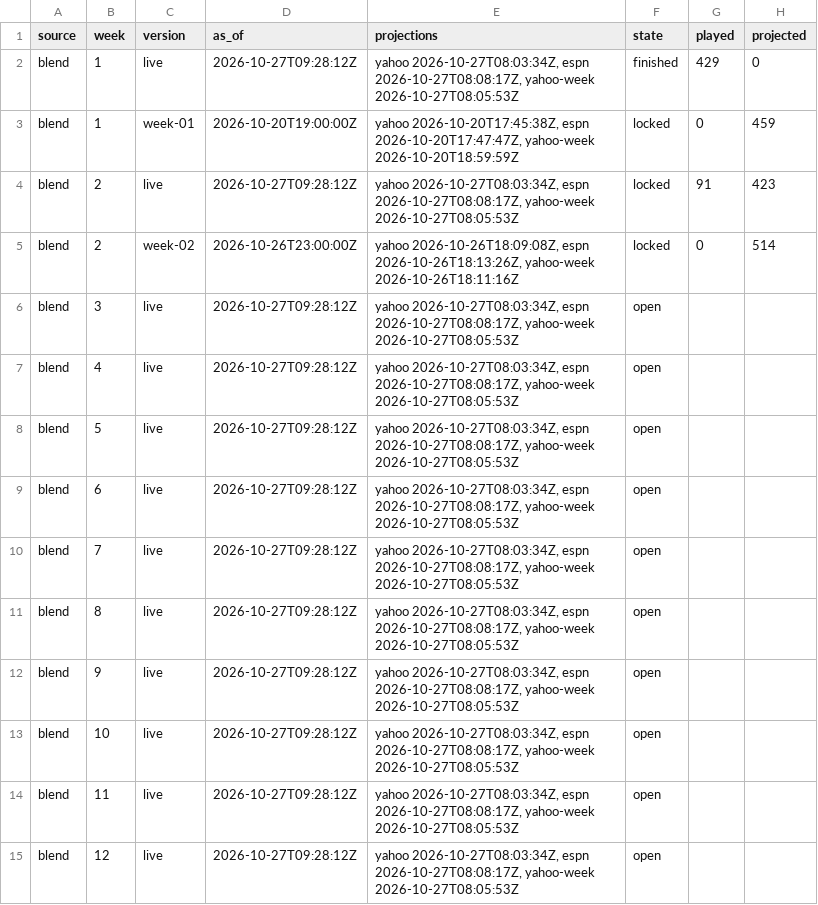
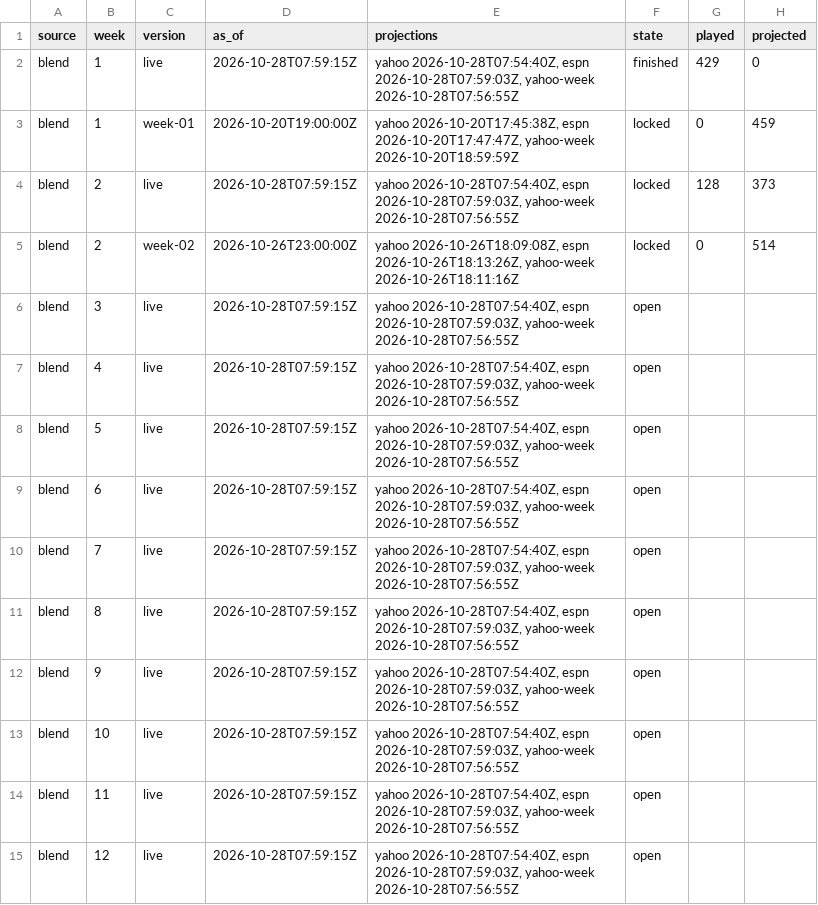
Before and after one commit to Dziesma/fantasy-lombards, a CSV file: data/yahoo/sims.csv, drawn as a sheet; only a part is shown; the diff covers the shown part only.

```diff
--- a/data/yahoo/sims.csv
+++ b/data/yahoo/sims.csv
@@ -1,15 +1,15 @@
 source,week,version,as_of,projections,state,played,projected
-blend,1,live,2026-10-27T09:28:12Z,"yahoo 2026-10-27T08:03:34Z, espn 2026-10-27T08:08:17Z, yahoo-week 2026-10-27T08:05:53Z",finished,429,0
+blend,1,live,2026-10-28T07:59:15Z,"yahoo 2026-10-28T07:54:40Z, espn 2026-10-28T07:59:03Z, yahoo-week 2026-10-28T07:56:55Z",finished,429,0
 blend,1,week-01,2026-10-20T19:00:00Z,"yahoo 2026-10-20T17:45:38Z, espn 2026-10-20T17:47:47Z, yahoo-week 2026-10-20T18:59:59Z",locked,0,459
-blend,2,live,2026-10-27T09:28:12Z,"yahoo 2026-10-27T08:03:34Z, espn 2026-10-27T08:08:17Z, yahoo-week 2026-10-27T08:05:53Z",locked,91,423
+blend,2,live,2026-10-28T07:59:15Z,"yahoo 2026-10-28T07:54:40Z, espn 2026-10-28T07:59:03Z, yahoo-week 2026-10-28T07:56:55Z",locked,128,373
 blend,2,week-02,2026-10-26T23:00:00Z,"yahoo 2026-10-26T18:09:08Z, espn 2026-10-26T18:13:26Z, yahoo-week 2026-10-26T18:11:16Z",locked,0,514
-blend,3,live,2026-10-27T09:28:12Z,"yahoo 2026-10-27T08:03:34Z, espn 2026-10-27T08:08:17Z, yahoo-week 2026-10-27T08:05:53Z",open,,
-blend,4,live,2026-10-27T09:28:12Z,"yahoo 2026-10-27T08:03:34Z, espn 2026-10-27T08:08:17Z, yahoo-week 2026-10-27T08:05:53Z",open,,
-blend,5,live,2026-10-27T09:28:12Z,"yahoo 2026-10-27T08:03:34Z, espn 2026-10-27T08:08:17Z, yahoo-week 2026-10-27T08:05:53Z",open,,
-blend,6,live,2026-10-27T09:28:12Z,"yahoo 2026-10-27T08:03:34Z, espn 2026-10-27T08:08:17Z, yahoo-week 2026-10-27T08:05:53Z",open,,
-blend,7,live,2026-10-27T09:28:12Z,"yahoo 2026-10-27T08:03:34Z, espn 2026-10-27T08:08:17Z, yahoo-week 2026-10-27T08:05:53Z",open,,
-blend,8,live,2026-10-27T09:28:12Z,"yahoo 2026-10-27T08:03:34Z, espn 2026-10-27T08:08:17Z, yahoo-week 2026-10-27T08:05:53Z",open,,
-blend,9,live,2026-10-27T09:28:12Z,"yahoo 2026-10-27T08:03:34Z, espn 2026-10-27T08:08:17Z, yahoo-week 2026-10-27T08:05:53Z",open,,
-blend,10,live,2026-10-27T09:28:12Z,"yahoo 2026-10-27T08:03:34Z, espn 2026-10-27T08:08:17Z, yahoo-week 2026-10-27T08:05:53Z",open,,
-blend,11,live,2026-10-27T09:28:12Z,"yahoo 2026-10-27T08:03:34Z, espn 2026-10-27T08:08:17Z, yahoo-week 2026-10-27T08:05:53Z",open,,
-blend,12,live,2026-10-27T09:28:12Z,"yahoo 2026-10-27T08:03:34Z, espn 2026-10-27T08:08:17Z, yahoo-week 2026-10-27T08:05:53Z",open,,
+blend,3,live,2026-10-28T07:59:15Z,"yahoo 2026-10-28T07:54:40Z, espn 2026-10-28T07:59:03Z, yahoo-week 2026-10-28T07:56:55Z",open,,
+blend,4,live,2026-10-28T07:59:15Z,"yahoo 2026-10-28T07:54:40Z, espn 2026-10-28T07:59:03Z, yahoo-week 2026-10-28T07:56:55Z",open,,
+blend,5,live,2026-10-28T07:59:15Z,"yahoo 2026-10-28T07:54:40Z, espn 2026-10-28T07:59:03Z, yahoo-week 2026-10-28T07:56:55Z",open,,
+blend,6,live,2026-10-28T07:59:15Z,"yahoo 2026-10-28T07:54:40Z, espn 2026-10-28T07:59:03Z, yahoo-week 2026-10-28T07:56:55Z",open,,
+blend,7,live,2026-10-28T07:59:15Z,"yahoo 2026-10-28T07:54:40Z, espn 2026-10-28T07:59:03Z, yahoo-week 2026-10-28T07:56:55Z",open,,
+blend,8,live,2026-10-28T07:59:15Z,"yahoo 2026-10-28T07:54:40Z, espn 2026-10-28T07:59:03Z, yahoo-week 2026-10-28T07:56:55Z",open,,
+blend,9,live,2026-10-28T07:59:15Z,"yahoo 2026-10-28T07:54:40Z, espn 2026-10-28T07:59:03Z, yahoo-week 2026-10-28T07:56:55Z",open,,
+blend,10,live,2026-10-28T07:59:15Z,"yahoo 2026-10-28T07:54:40Z, espn 2026-10-28T07:59:03Z, yahoo-week 2026-10-28T07:56:55Z",open,,
+blend,11,live,2026-10-28T07:59:15Z,"yahoo 2026-10-28T07:54:40Z, espn 2026-10-28T07:59:03Z, yahoo-week 2026-10-28T07:56:55Z",open,,
+blend,12,live,2026-10-28T07:59:15Z,"yahoo 2026-10-28T07:54:40Z, espn 2026-10-28T07:59:03Z, yahoo-week 2026-10-28T07:56:55Z",open,,
```
Also changed, not shown: 106 edited cells elsewhere in this file, data/yahoo/h2h.csv, data/yahoo/odds.csv, 5 other files.
